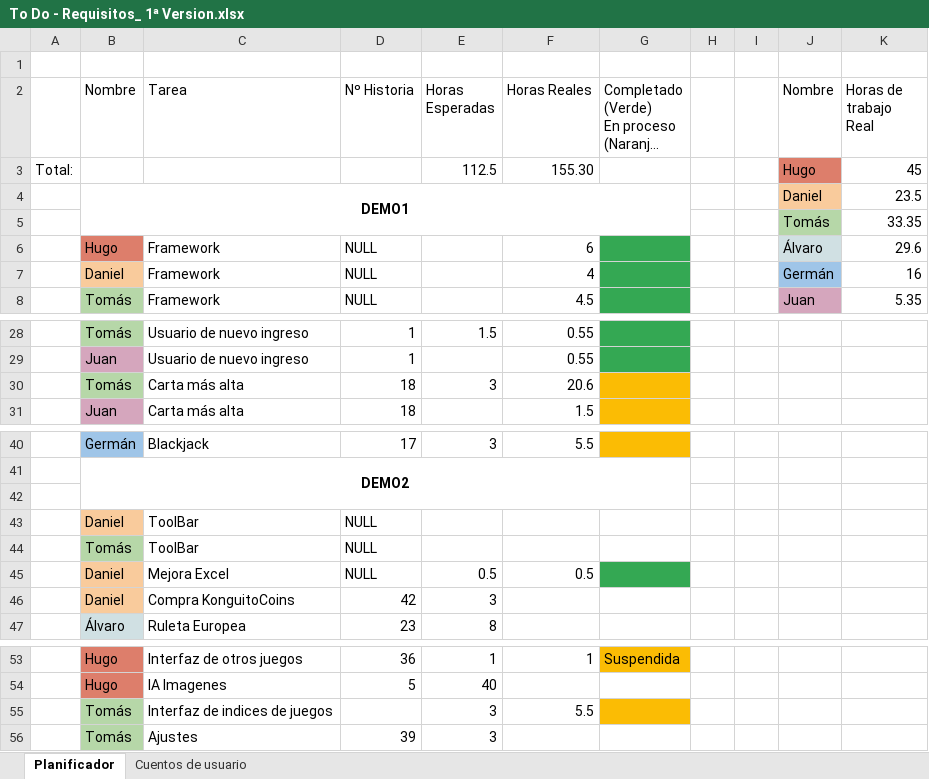
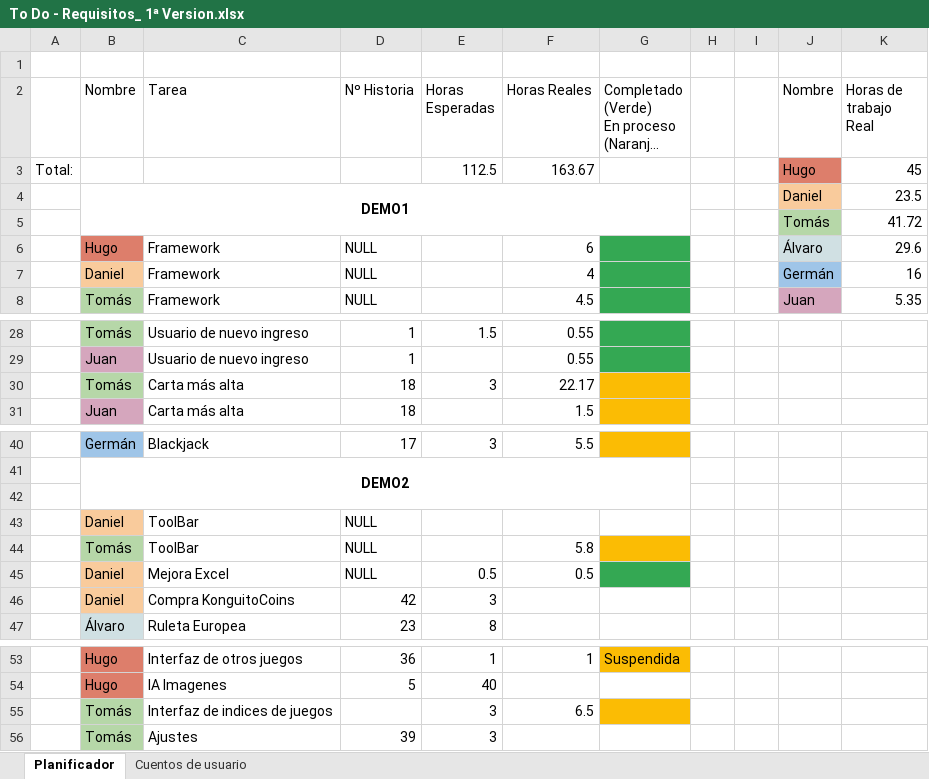
Before and after one commit to DonJuanFederico/Konguitos_Casino, an Excel workbook: Documentación/To Do - Requisitos_ 1ª Version.xlsx, sheet Planificador, drawn as a sheet; only a part is shown, gaps mark what is left out; long unchanged cells end in …; values as stored, in another font and other column widths than the file's, no borders; charts and pictures not drawn; the diff names each change by its address in the sheet, - before the commit and + after, or states it on an @@ line.

```diff
--- a/Documentación/To Do - Requisitos_ 1ª Version.xlsx (sheet Planificador)
+++ b/Documentación/To Do - Requisitos_ 1ª Version.xlsx (sheet Planificador)
-F3 (Horas Reales): 155.30
+F3 (Horas Reales): 163.67
-K5 (Horas de trabajo Real): 33.35
+K5 (Horas de trabajo Real): 41.72
-F30 (Horas Reales): 20.6
+F30 (Horas Reales): 22.17
-F44 (Horas Reales): (empty)
+F44 (Horas Reales): 5.8
-G44 fill: none
+G44 fill: #FBBC04
-F55 (Horas Reales): 5.5
+F55 (Horas Reales): 6.5
```
Also changed, not shown: 6 other files.
